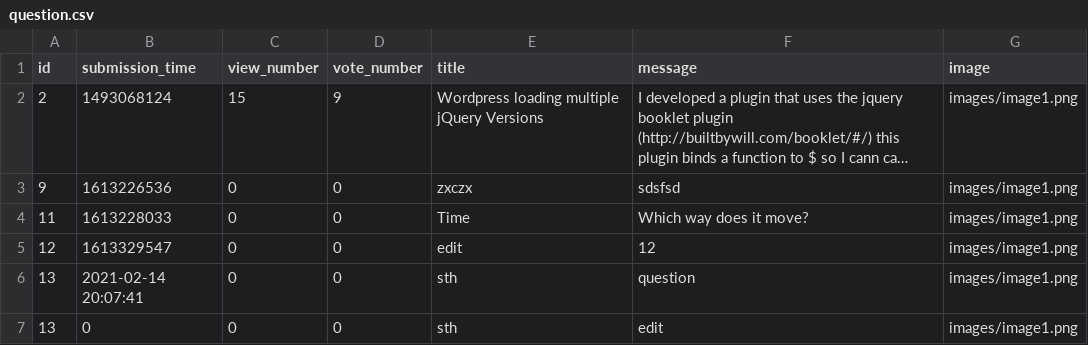
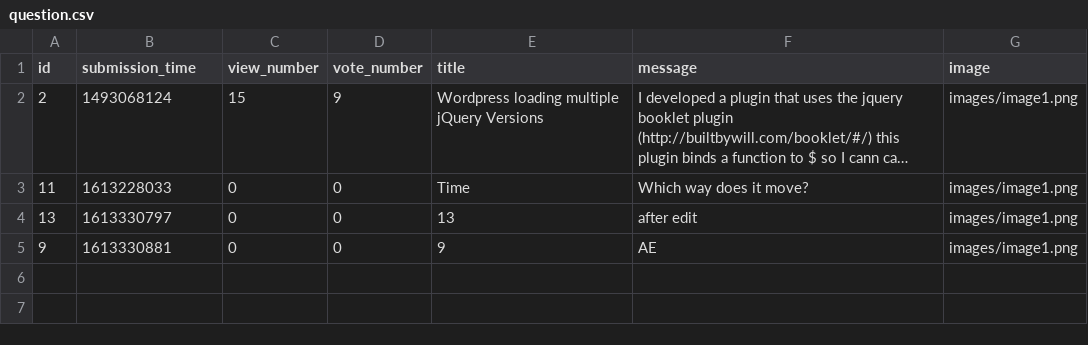
Before and after one commit to ddeer1109/AskMate-python-flask, a CSV file: sample_data/question.csv, drawn as a sheet; long unchanged cells end in …; removed rows and columns are numbered as before the commit, all else as after; the diff names each change by its address in the sheet, - before the commit and + after, or states it on an @@ line.

Commit message:
edit_question almost done - issues with timestamp

```diff
--- a/sample_data/question.csv
+++ b/sample_data/question.csv
-row 3: 9 | 1613226536 | 0 | 0 | zxczx | sdsfsd | images/image1.png
-row 5: 12 | 1613329547 | 0 | 0 | edit | 12 | images/image1.png
-row 6: 13 | 2021-02-14 20:07:41 | 0 | 0 | sth | question | images/image1.png
-B4 (submission_time): 0
+B4 (submission_time): 1613330797
-E4 (title): sth
+E4 (title): 13
-F4 (message): edit
+F4 (message): after edit
+row 5: 9 | 1613330881 | 0 | 0 | 9 | AE | images/image1.png
```
Also changed, not shown: 1 other file.
